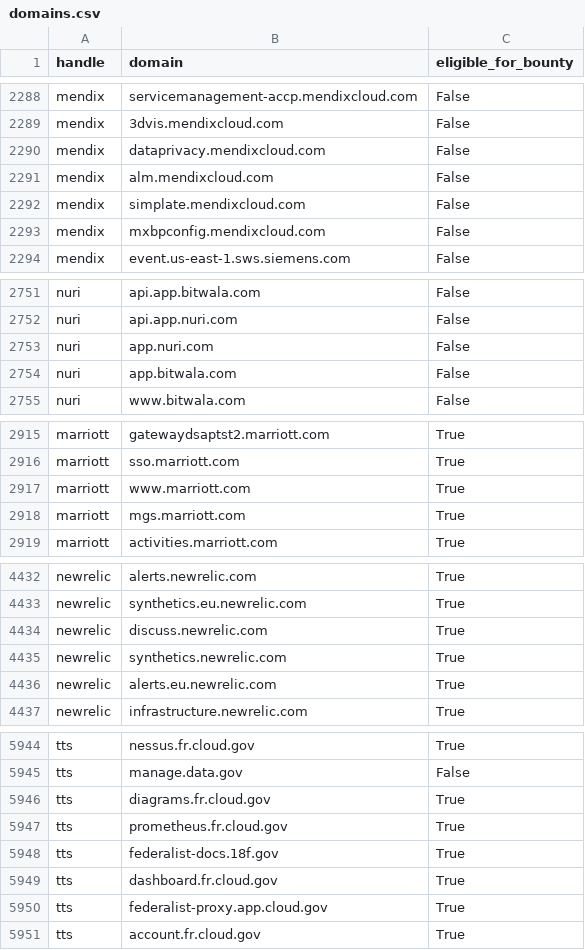
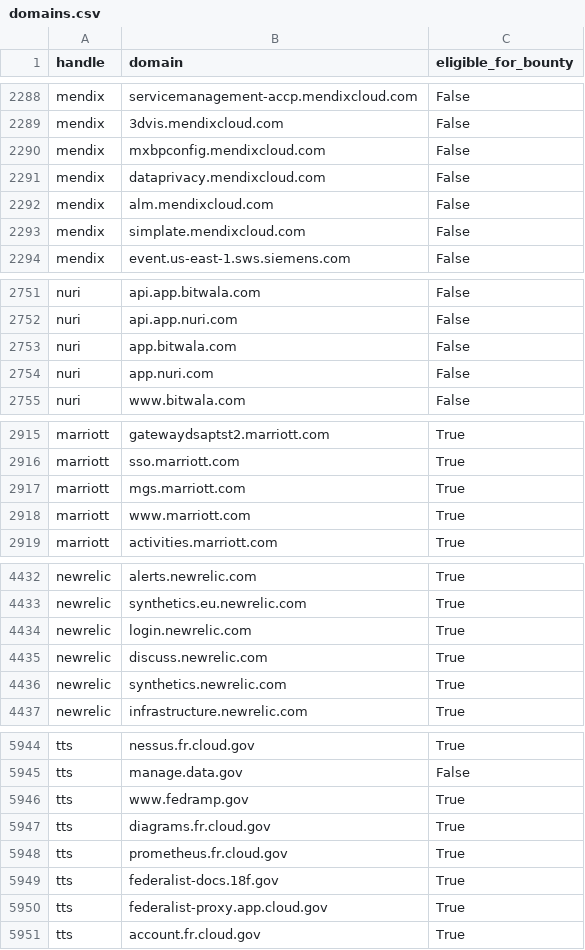
Before and after one commit to bbhunter/h1domains, a CSV file: domains.csv, drawn as a sheet; only a part is shown, gaps mark what is left out; the diff covers the shown part only.

```diff
--- a/domains.csv
+++ b/domains.csv
@@ -2289,2 +2289,3 @@ mendix,servicemanagement-accp.mendixcloud.com,False
 mendix,3dvis.mendixcloud.com,False
+mendix,mxbpconfig.mendixcloud.com,False
 mendix,dataprivacy.mendixcloud.com,False
@@ -2292,3 +2293,2 @@ mendix,alm.mendixcloud.com,False
 mendix,simplate.mendixcloud.com,False
-mendix,mxbpconfig.mendixcloud.com,False
 mendix,event.us-east-1.sws.siemens.com,False
@@ -2752,4 +2752,4 @@ nuri,api.app.bitwala.com,False
 nuri,api.app.nuri.com,False
-nuri,app.nuri.com,False
 nuri,app.bitwala.com,False
+nuri,app.nuri.com,False
 nuri,www.bitwala.com,False
@@ -2916,4 +2916,4 @@ marriott,gatewaydsaptst2.marriott.com,True
 marriott,sso.marriott.com,True
-marriott,www.marriott.com,True
 marriott,mgs.marriott.com,True
+marriott,www.marriott.com,True
 marriott,activities.marriott.com,True
@@ -4433,5 +4433,5 @@ newrelic,alerts.newrelic.com,True
 newrelic,synthetics.eu.newrelic.com,True
+newrelic,login.newrelic.com,True
 newrelic,discuss.newrelic.com,True
 newrelic,synthetics.newrelic.com,True
-newrelic,alerts.eu.newrelic.com,True
 newrelic,infrastructure.newrelic.com,True
@@ -5945,2 +5945,3 @@ tts,nessus.fr.cloud.gov,True
 tts,manage.data.gov,False
+tts,www.fedramp.gov,True
 tts,diagrams.fr.cloud.gov,True
@@ -5948,3 +5949,2 @@ tts,prometheus.fr.cloud.gov,True
 tts,federalist-docs.18f.gov,True
-tts,dashboard.fr.cloud.gov,True
 tts,federalist-proxy.app.cloud.gov,True
```
Also changed, not shown: 2 moved rows elsewhere in this file, 3 other files.
